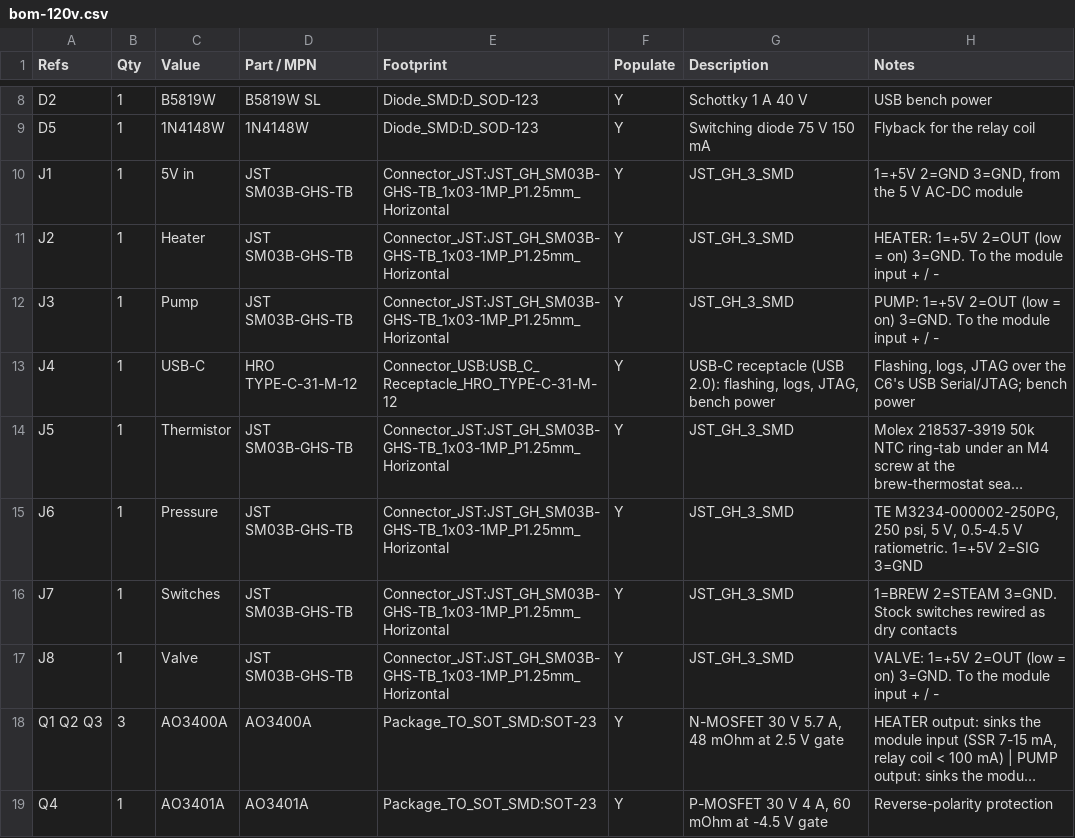
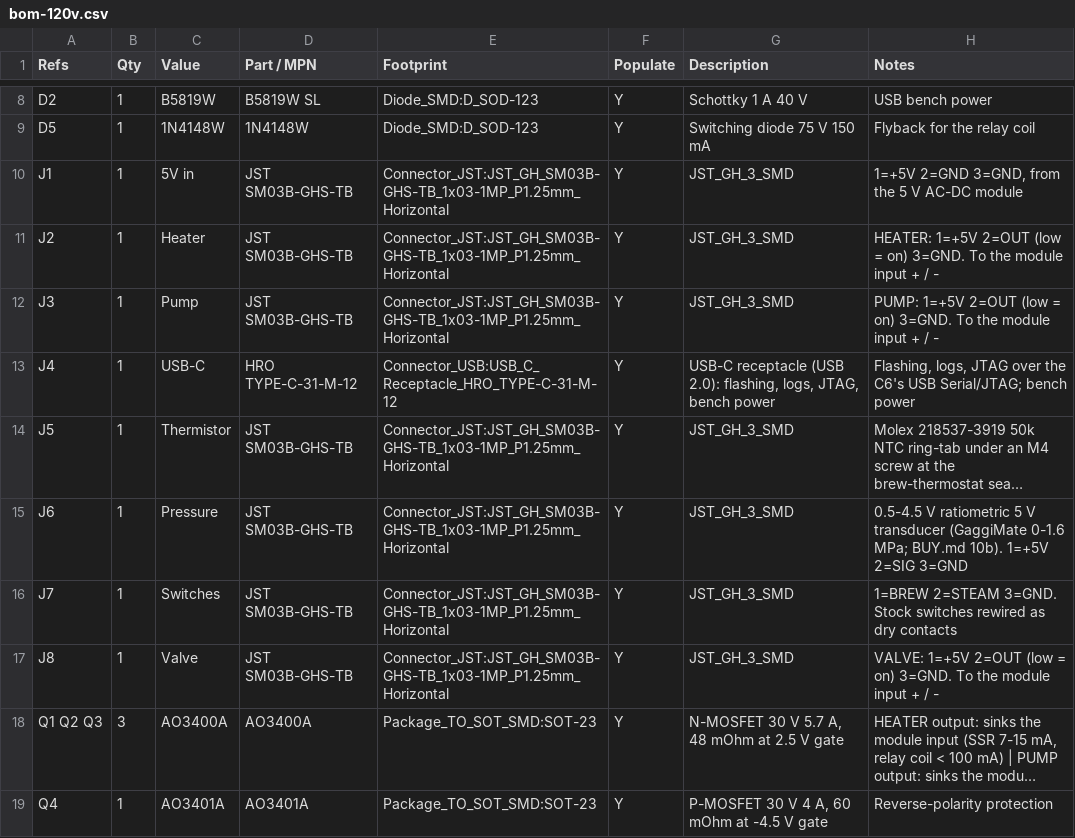
Before and after one commit to brensch/coffee, a CSV file: hardware/controller/build/bom-120v.csv, drawn as a sheet; only a part is shown, gaps mark what is left out; long unchanged cells end in …; the diff names each change by its address in the sheet, - before the commit and + after, or states it on an @@ line.

```diff
--- a/hardware/controller/build/bom-120v.csv
+++ b/hardware/controller/build/bom-120v.csv
-H15 (Notes): TE M3234-000002-250PG, 250 psi, 5 V, 0.5-4.5 V ratiometric. 1=+5V 2=SIG…
+H15 (Notes): 0.5-4.5 V ratiometric 5 V transducer (GaggiMate 0-1.6 MPa; BUY.md 10b). 1=+5V 2=SIG…
```
Also changed, not shown: 9 other files.
